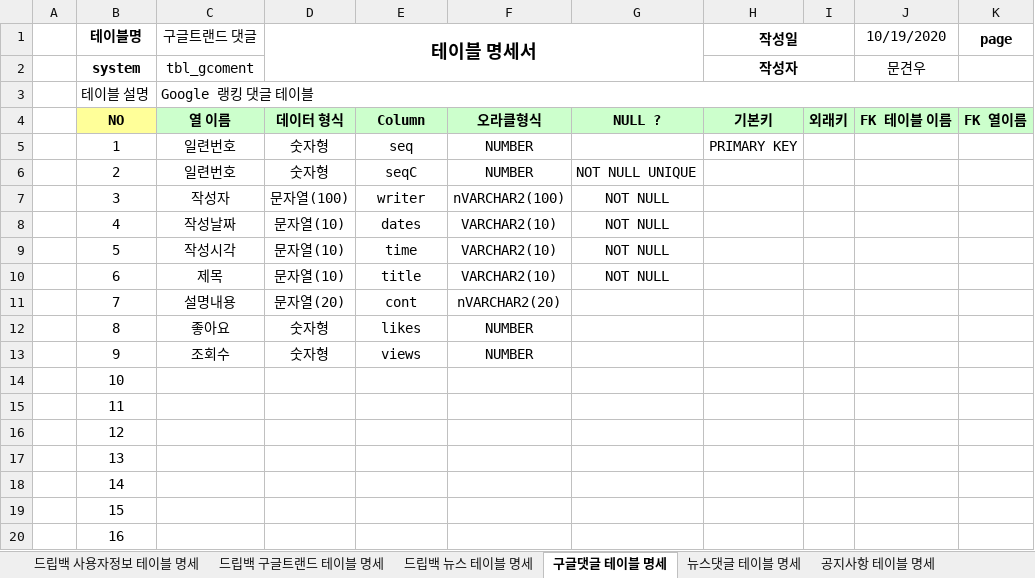
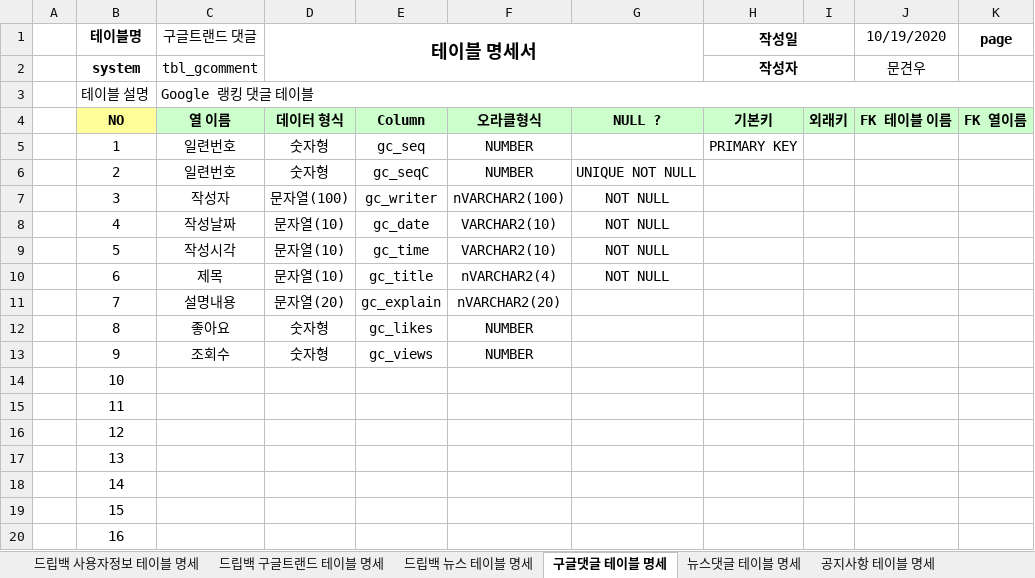
Before and after one commit to Logan-kim7/Team_DoubleJ_k, an Excel workbook: dripbagTable.xlsx, sheet 구글댓글 테이블 명세, drawn as a sheet; only a part is shown; values as stored, in another font and other column widths than the file's, no borders; the diff names each change by its address in the sheet, - before the commit and + after, or states it on an @@ line.

```diff
--- a/dripbagTable.xlsx (sheet 구글댓글 테이블 명세)
+++ b/dripbagTable.xlsx (sheet 구글댓글 테이블 명세)
-C2 (구글트랜드 댓글): tbl_gcoment
+C2 (구글트랜드 댓글): tbl_gcomment
-E5: seq
+E5: gc_seq
-E6: seqC
+E6: gc_seqC
-G6: NOT NULL UNIQUE
+G6: UNIQUE NOT NULL
-E7: writer
+E7: gc_writer
-E8: dates
+E8: gc_date
-E9: time
+E9: gc_time
-E10: title
+E10: gc_title
-F10: VARCHAR2(10)
+F10: nVARCHAR2(4)
-E11: cont
+E11: gc_explain
-E12: likes
+E12: gc_likes
-E13: views
+E13: gc_views
```
Also changed, not shown: 16 other files.
